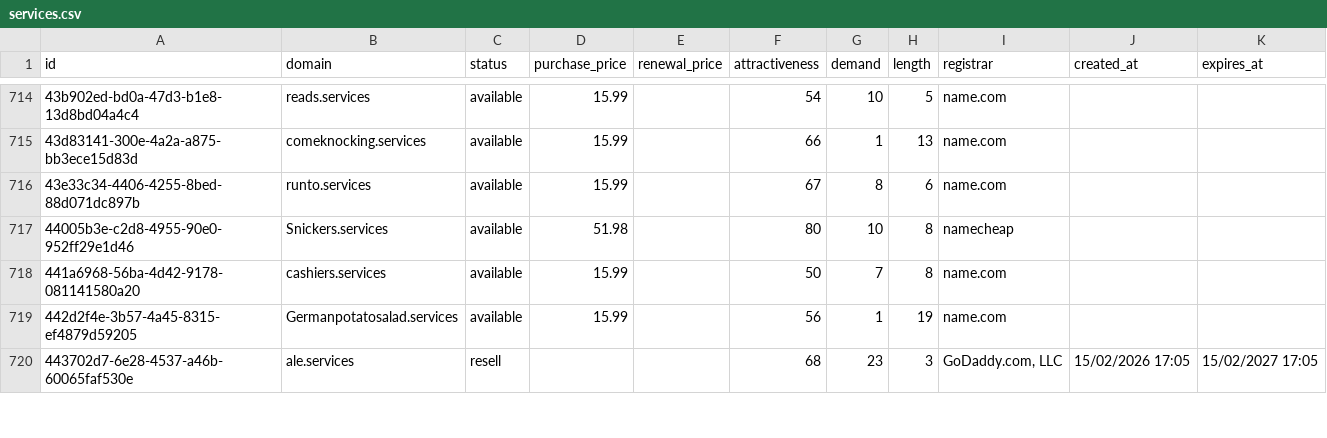
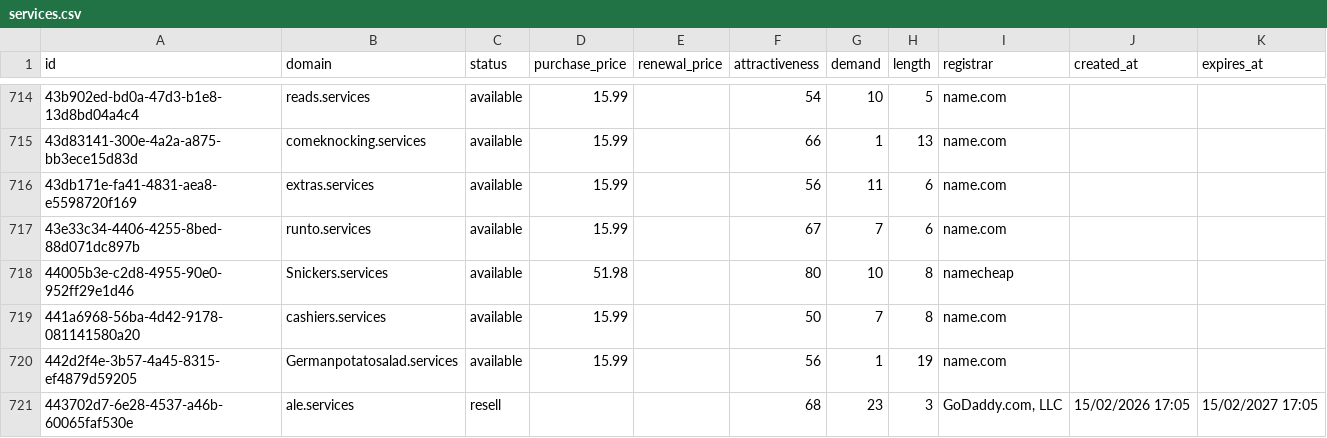
Before and after one commit to UniqueDomains/services-oneword-domains, a CSV file: services.csv, drawn as a sheet; only a part is shown, gaps mark what is left out; the diff covers the shown part only.

Commit message:
Domains update

```diff
--- a/services.csv
+++ b/services.csv
@@ -715,3 +715,4 @@ id,domain,status,purchase_price,renewal_price,attractiveness,demand,length,regis
 43d83141-300e-4a2a-a875-bb3ece15d83d,comeknocking.services,available,15.99,,66,1,13,name.com,,
-43e33c34-4406-4255-8bed-88d071dc897b,runto.services,available,15.99,,67,8,6,name.com,,
+43db171e-fa41-4831-aea8-e5598720f169,extras.services,available,15.99,,56,11,6,name.com,,
+43e33c34-4406-4255-8bed-88d071dc897b,runto.services,available,15.99,,67,7,6,name.com,,
 44005b3e-c2d8-4955-90e0-952ff29e1d46,Snickers.services,available,51.98,,80,10,8,namecheap,,
```
Also changed, not shown: 1 removed row and 80 edited cells elsewhere in this file, 4 other files.
